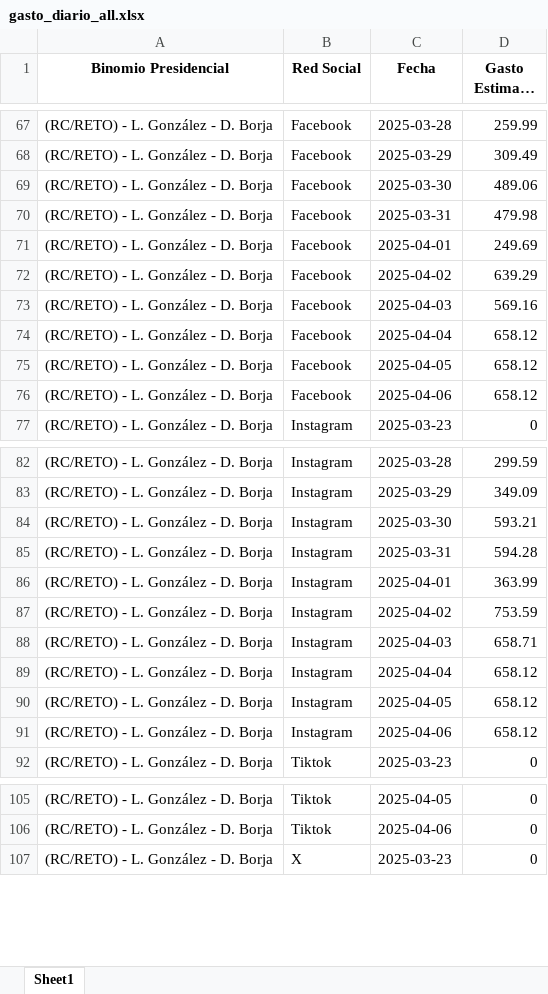
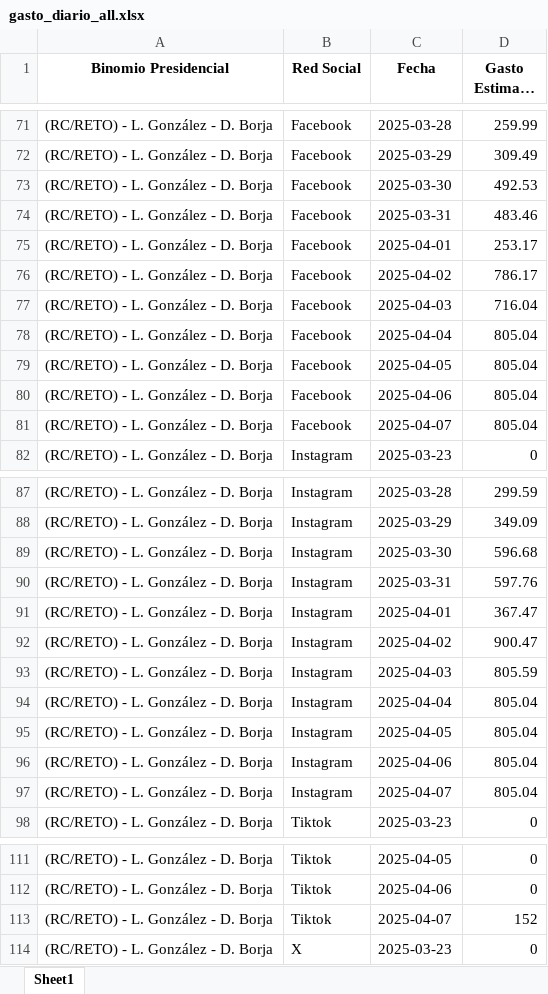
Before and after one commit to erickedu85/dataset, an Excel workbook: ec_2025_faro/xlsx/gasto_diario_all.xlsx, sheet Sheet1, drawn as a sheet; only a part is shown, gaps mark what is left out; long unchanged cells end in …; values as stored, in another font and other column widths than the file's, no borders; addresses are those after the commit; the diff covers the shown part only; the diff names each change by its address in the sheet, - before the commit and + after, or states it on an @@ line.

```diff
--- a/ec_2025_faro/xlsx/gasto_diario_all.xlsx (sheet Sheet1)
+++ b/ec_2025_faro/xlsx/gasto_diario_all.xlsx (sheet Sheet1)
-D73 (Gasto Estimado ($)): 489.06
+D73 (Gasto Estimado ($)): 492.53
-D74 (Gasto Estimado ($)): 479.98
+D74 (Gasto Estimado ($)): 483.46
-D75 (Gasto Estimado ($)): 249.69
+D75 (Gasto Estimado ($)): 253.17
-D76 (Gasto Estimado ($)): 639.29
+D76 (Gasto Estimado ($)): 786.17
-D77 (Gasto Estimado ($)): 569.16
+D77 (Gasto Estimado ($)): 716.04
-D78:D80 (Gasto Estimado ($)): 658.12
+D78:D80 (Gasto Estimado ($)): 805.04
+row 81: (RC/RETO) - L. González - D. Borja | Facebook | 2025-04-07 | 805.04
-D89 (Gasto Estimado ($)): 593.21
+D89 (Gasto Estimado ($)): 596.68
-D90 (Gasto Estimado ($)): 594.28
+D90 (Gasto Estimado ($)): 597.76
-D91 (Gasto Estimado ($)): 363.99
+D91 (Gasto Estimado ($)): 367.47
-D92 (Gasto Estimado ($)): 753.59
+D92 (Gasto Estimado ($)): 900.47
-D93 (Gasto Estimado ($)): 658.71
+D93 (Gasto Estimado ($)): 805.59
-D94:D96 (Gasto Estimado ($)): 658.12
+D94:D96 (Gasto Estimado ($)): 805.04
+row 97: (RC/RETO) - L. González - D. Borja | Instagram | 2025-04-07 | 805.04
+row 113: (RC/RETO) - L. González - D. Borja | Tiktok | 2025-04-07 | 152
```
Also changed, not shown: 5 added rows and 51 edited cells elsewhere in this sheet, ec_2025_faro/xlsx/gasto_por_partido_all.xlsx, ec_2025_faro/xlsx/gasto_semanal_all.xlsx, 3 other files.
